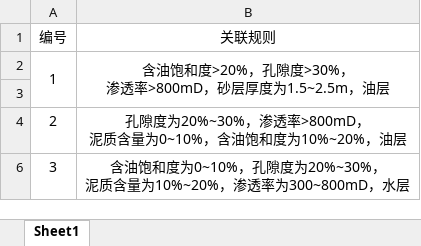
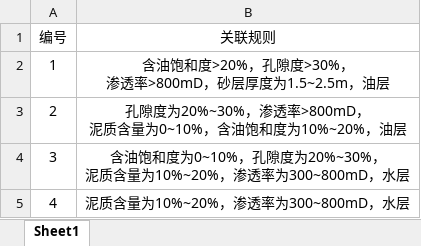
Before and after one commit to xoxososw/Huixun-oil-storage, an Excel workbook: 关联分析表/地质参数参数关联分析结果.xlsx, sheet Sheet1, drawn as a sheet; values as stored, in another font and other column widths than the file's, no borders; removed rows and columns are numbered as before the commit, all else as after; the diff names each change by its address in the sheet, - before the commit and + after, or states it on an @@ line.

```diff
--- a/关联分析表/地质参数参数关联分析结果.xlsx (sheet Sheet1)
+++ b/关联分析表/地质参数参数关联分析结果.xlsx (sheet Sheet1)
-A2:A3 merged
-B2:B3 merged
-row 3: (empty)
+row 5: 4 | 泥质含量为10%~20%，渗透率为300~800mD，水层
```
Also changed, not shown: 19 other files.
